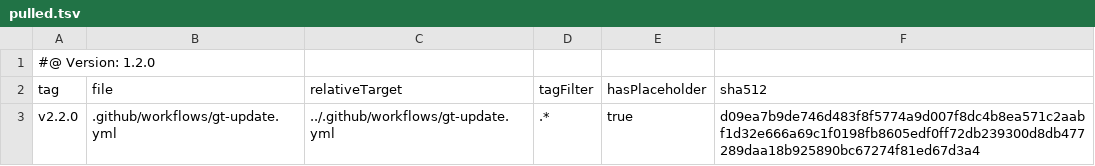
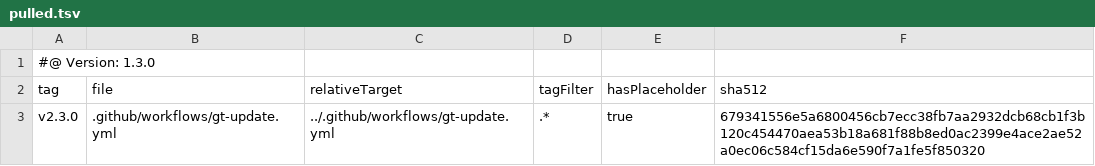
Before and after one commit to tegonal/oss-template, a TSV file: .gt/remotes/gt/pulled.tsv, drawn as a sheet.

Commit message:
update files of remote gt to version v2.3.0 via gt

```diff
--- a/.gt/remotes/gt/pulled.tsv
+++ b/.gt/remotes/gt/pulled.tsv
@@ -1,3 +1,3 @@
-#@ Version: 1.2.0
+#@ Version: 1.3.0
 tag	file	relativeTarget	tagFilter	hasPlaceholder	sha512
-v2.2.0	.github/workflows/gt-update.yml	../.github/workflows/gt-update.yml	.*	true	d09ea7b9de746d483f8f5774a9d007f8dc4b8ea571c2aabf1d32e666a69c1f0198fb8605edf0ff72db239300d8db477289daa18b925890bc67274f81ed67d3a4
+v2.3.0	.github/workflows/gt-update.yml	../.github/workflows/gt-update.yml	.*	true	679341556e5a6800456cb7ecc38fb7aa2932dcb68cb1f3b120c454470aea53b18a681f88b8ed0ac2399e4ace2ae52a0ec06c584cf15da6e590f7a1fe5f850320
```
Also changed, not shown: 1 other file.
